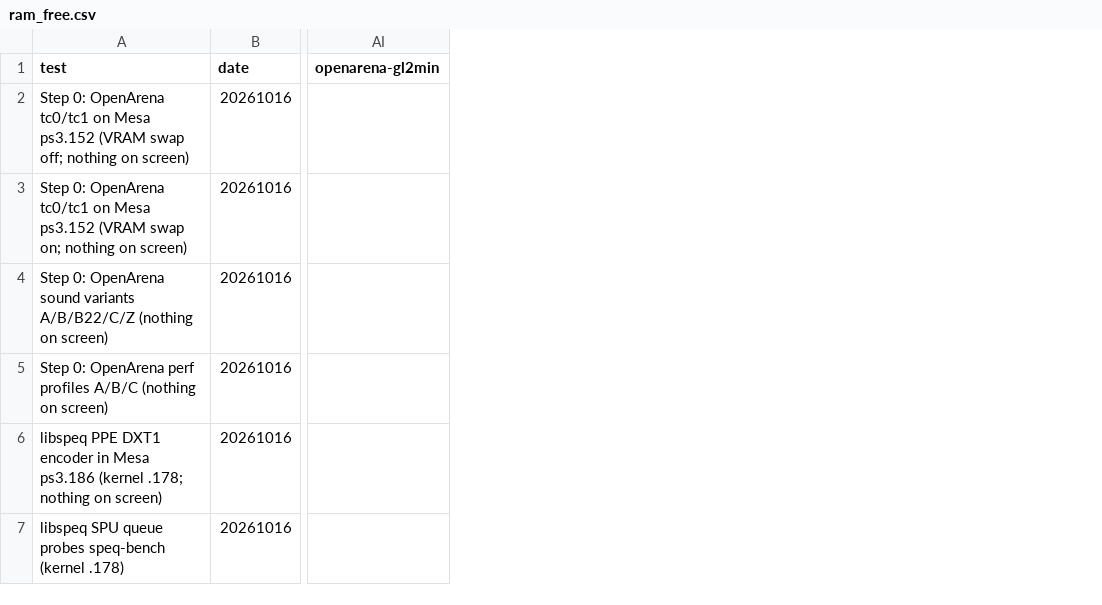
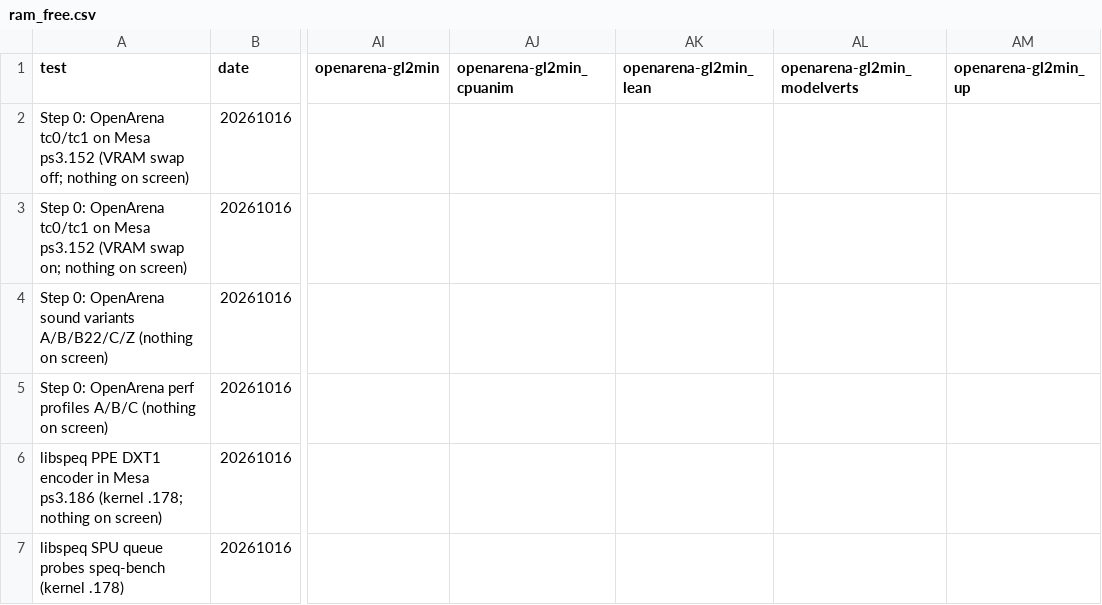
Before and after one commit to nanobyte-dev/walnut-linux, a CSV file: games/bench/results/ram_free.csv, drawn as a sheet; only a part is shown, gaps mark what is left out; the diff covers the shown part only; the diff names each change by its address in the sheet, - before the commit and + after, or states it on an @@ line.

```diff
--- a/games/bench/results/ram_free.csv
+++ b/games/bench/results/ram_free.csv
+column AJ (openarena-gl2min_cpuanim), empty
+column AK (openarena-gl2min_lean), empty
+column AL (openarena-gl2min_modelverts), empty
+column AM (openarena-gl2min_up), empty
```
Also changed, not shown: 1 added row elsewhere in this file, games/bench/results/cpu.csv, games/bench/results/fps.csv, 2 other files.
